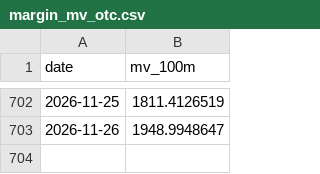
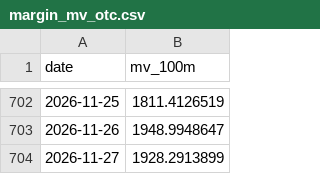
Before and after one commit to boboshow2025/Global-Markets-monitor, a CSV file: data/panic/margin_mv_otc.csv, drawn as a sheet; only a part is shown, gaps mark what is left out; the diff names each change by its address in the sheet, - before the commit and + after, or states it on an @@ line.

Commit message:
chore: panic gauge 週五 2026/11/27

```diff
--- a/data/panic/margin_mv_otc.csv
+++ b/data/panic/margin_mv_otc.csv
+row 704: 2026-11-27 | 1928.2913899
```
Also changed, not shown: data/panic/margin_mv_twse.csv, 1 other file.
